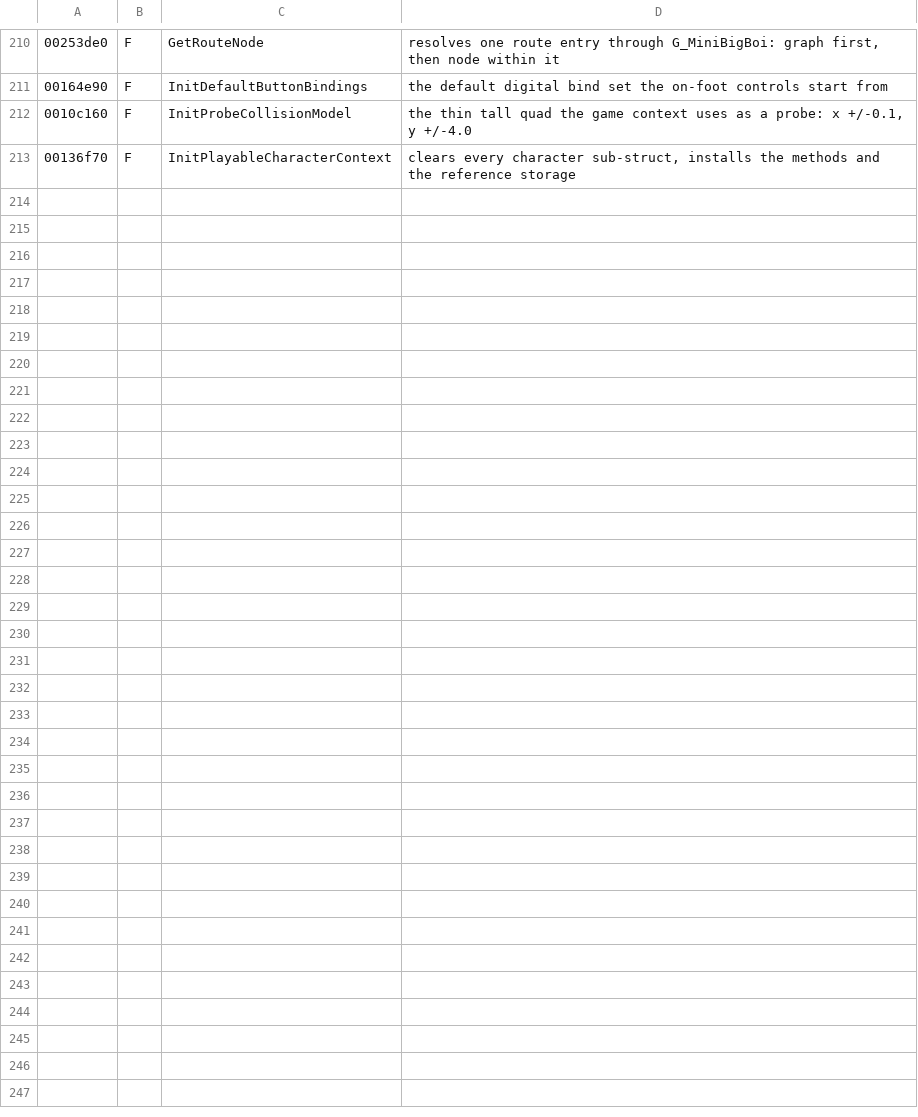
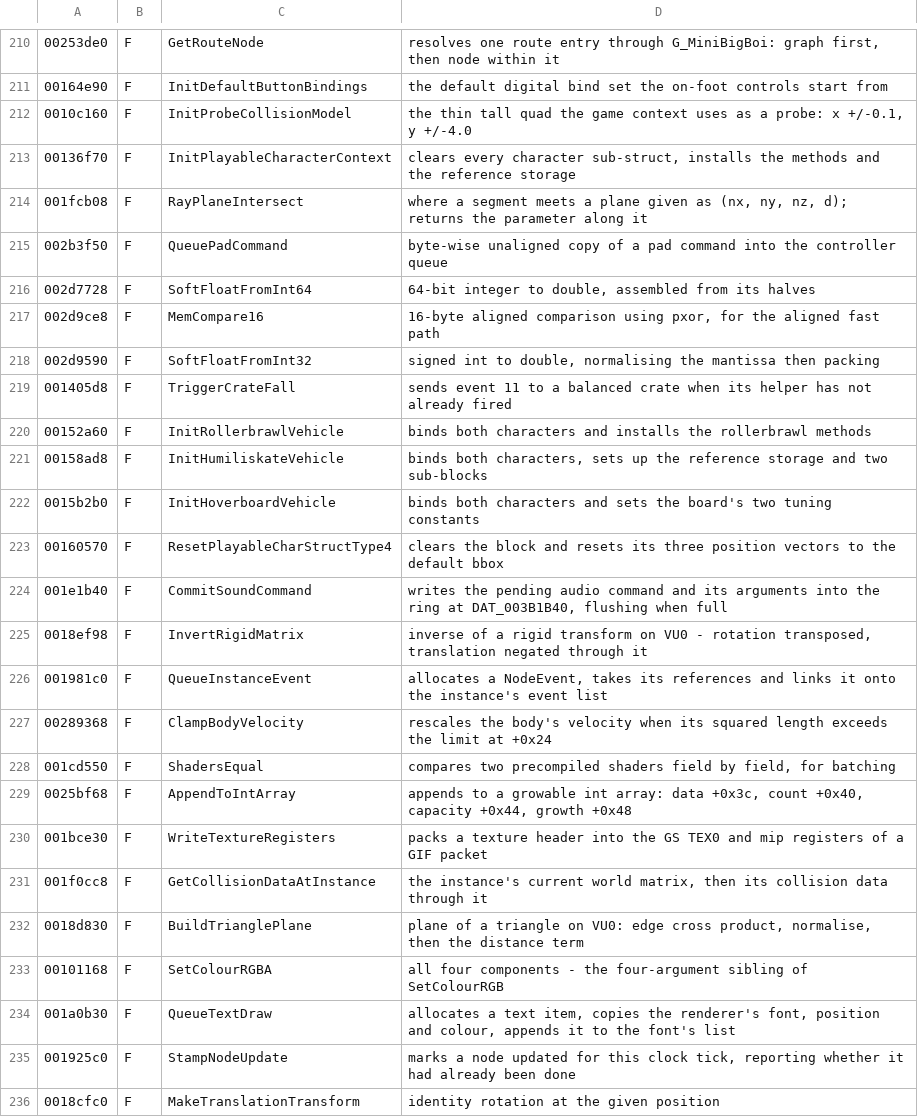
Before and after one commit to AlexMollard/Crash-Twinsanity-Improved, a TSV file: tools/re/db/read.tsv, drawn as a sheet; only a part is shown, gaps mark what is left out.

```diff
--- a/tools/re/db/read.tsv
+++ b/tools/re/db/read.tsv
@@ -213 +213,24 @@
 00136f70	F	InitPlayableCharacterContext	clears every character sub-struct, installs the methods and the reference storage
+001fcb08	F	RayPlaneIntersect	where a segment meets a plane given as (nx, ny, nz, d); returns the parameter along it
+002b3f50	F	QueuePadCommand	byte-wise unaligned copy of a pad command into the controller queue
+002d7728	F	SoftFloatFromInt64	64-bit integer to double, assembled from its halves
+002d9ce8	F	MemCompare16	16-byte aligned comparison using pxor, for the aligned fast path
+002d9590	F	SoftFloatFromInt32	signed int to double, normalising the mantissa then packing
+001405d8	F	TriggerCrateFall	sends event 11 to a balanced crate when its helper has not already fired
+00152a60	F	InitRollerbrawlVehicle	binds both characters and installs the rollerbrawl methods
+00158ad8	F	InitHumiliskateVehicle	binds both characters, sets up the reference storage and two sub-blocks
+0015b2b0	F	InitHoverboardVehicle	binds both characters and sets the board's two tuning constants
+00160570	F	ResetPlayableCharStructType4	clears the block and resets its three position vectors to the default bbox
+001e1b40	F	CommitSoundCommand	writes the pending audio command and its arguments into the ring at DAT_003B1B40, flushing when full
+0018ef98	F	InvertRigidMatrix	inverse of a rigid transform on VU0 - rotation transposed, translation negated through it
+001981c0	F	QueueInstanceEvent	allocates a NodeEvent, takes its references and links it onto the instance's event list
+00289368	F	ClampBodyVelocity	rescales the body's velocity when its squared length exceeds the limit at +0x24
+001cd550	F	ShadersEqual	compares two precompiled shaders field by field, for batching
+0025bf68	F	AppendToIntArray	appends to a growable int array: data +0x3c, count +0x40, capacity +0x44, growth +0x48
+001bce30	F	WriteTextureRegisters	packs a texture header into the GS TEX0 and mip registers of a GIF packet
+001f0cc8	F	GetCollisionDataAtInstance	the instance's current world matrix, then its collision data through it
+0018d830	F	BuildTrianglePlane	plane of a triangle on VU0: edge cross product, normalise, then the distance term
+00101168	F	SetColourRGBA	all four components - the four-argument sibling of SetColourRGB
+001a0b30	F	QueueTextDraw	allocates a text item, copies the renderer's font, position and colour, appends it to the font's list
+001925c0	F	StampNodeUpdate	marks a node updated for this clock tick, reporting whether it had already been done
+0018cfc0	F	MakeTranslationTransform	identity rotation at the given position
```
Also changed, not shown: tools/re/db/symbols.tsv, 1 other file.
